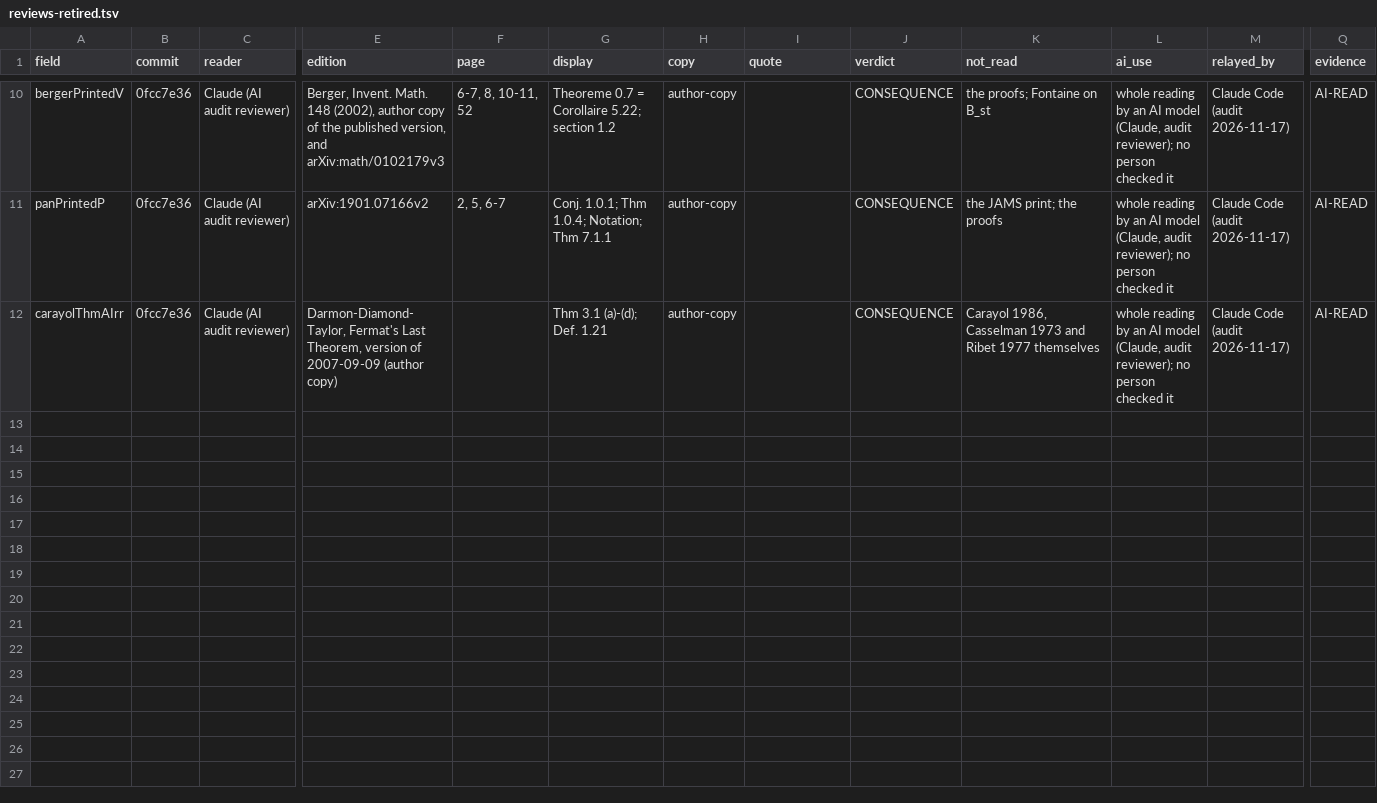
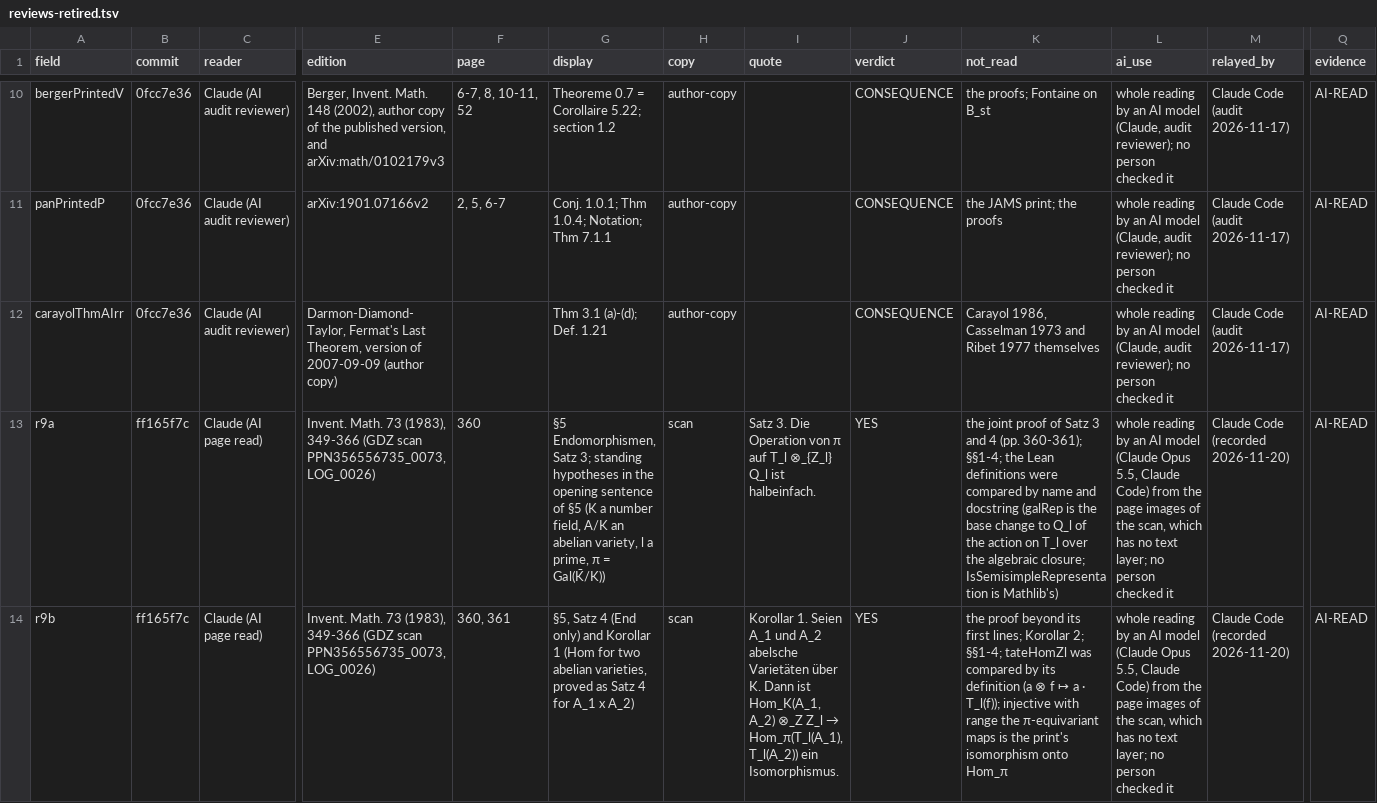
Before and after one commit to CheyLoveday/diophantine-z-q, a TSV file: docs/one-proof/reviews-retired.tsv, drawn as a sheet; only a part is shown, gaps mark what is left out; rows hold the shown columns only; the diff names each change by its address in the sheet, - before the commit and + after, or states it on an @@ line.

Commit message:
Outside-discharges fold (PRs #152 #156 #153 #155 #157; autofold TailZ99, sixContactMin_of_open92): neronSchemeExtensionDedekind (NeronDVR.neronSchemeExtensionDedekind_proof) and faltingsLemma1DVRPrint (ZInQ.FaltingsRestate.faltingsLemma1DVRPrint_proof) proved outright; r9a and r9b by ZInQ.Contrib.TateFiniteApproximation.faltingsSemisimple_of_existing_leaves / faltingsTate_of_existing_leaves from gaudronRemondThm14AnSS, silverbergZarhinThm35 and the proved neronSchemeExtensionDedekind; y3ToP1j by Y3P1j.y3ToP1j_of_printed_moduli from y3FullThreeRepZ30 and deligneCanonicalModelY3EveryPrint; no new leaf. 31 -> 26 open = 22 H (strict 4/18, strictest 4/18) + hRC hCT hB hK. Five kinds rows removed; r9a/r9b review rows retired to reviews-retired.tsv; Main.lean docstring history; OPEN.md, open-statements.json, STATUS, CONTRIBUTING, pages-wanted and DischargesTest output regenerated; claims.tsv left to the claims sync

```diff
--- a/docs/one-proof/reviews-retired.tsv
+++ b/docs/one-proof/reviews-retired.tsv
+row 13: r9a | ff165f7c | Claude (AI page read) | Invent. Math. 73 (1983), 349-366 (GDZ scan PPN356556735_0073, LOG_0026) | 360 | §5 Endomorphismen, Satz 3; standing hypotheses in the opening sentence of §5 (K a number field, A/K an abelian variety, l a prime, π = Gal(K̄/K)) | scan | Satz 3. Die Operation von π auf T_l ⊗_{Z_l} Q_l ist halbeinfach. | YES | the joint proof of Satz 3 and 4 (pp. 360-361); §§1-4; the Lean definitions were compared by name and docstring (galRep is the base change to Q_l of the action on T_l over the algebraic closure; IsSemisimpleRepresentation is Mathlib's) | whole reading by an AI model (Claude Opus 5.5, Claude Code) from the page images of the scan, which has no text layer; no person checked it | Claude Code (recorded 2026-11-20) | AI-READ
+row 14: r9b | ff165f7c | Claude (AI page read) | Invent. Math. 73 (1983), 349-366 (GDZ scan PPN356556735_0073, LOG_0026) | 360, 361 | §5, Satz 4 (End only) and Korollar 1 (Hom for two abelian varieties, proved as Satz 4 for A_1 x A_2) | scan | Korollar 1. Seien A_1 und A_2 abelsche Varietäten über K. Dann ist Hom_K(A_1, A_2) ⊗_Z Z_l → Hom_π(T_l(A_1), T_l(A_2)) ein Isomorphismus. | YES | the proof beyond its first lines; Korollar 2; §§1-4; tateHomZl was compared by its definition (a ⊗ f ↦ a · T_l(f)); injective with range the π-equivariant maps is the print's isomorphism onto Hom_π | whole reading by an AI model (Claude Opus 5.5, Claude Code) from the page images of the scan, which has no text layer; no person checked it | Claude Code (recorded 2026-11-20) | AI-READ
```
Also changed, not shown: docs/one-proof/kinds.tsv, docs/one-proof/reviews.tsv, 9 other files.
